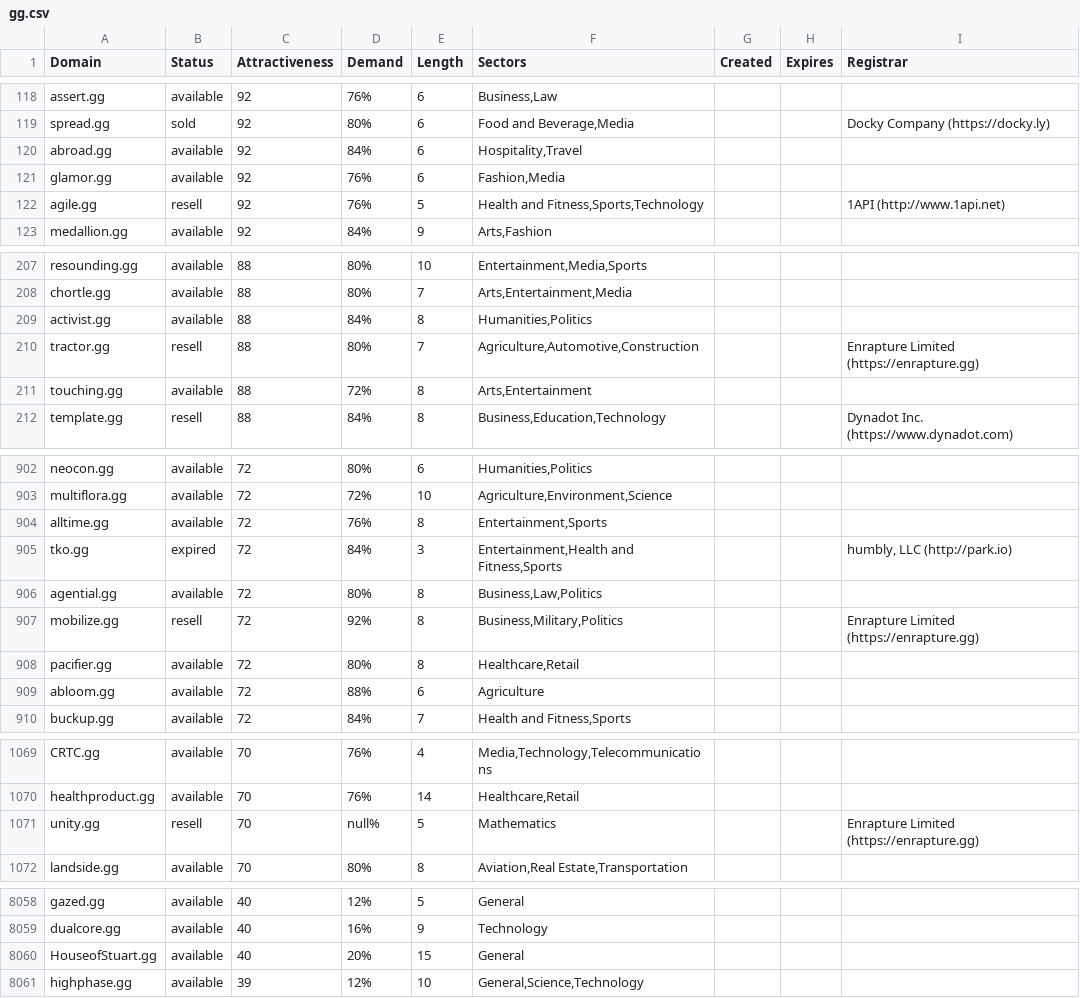
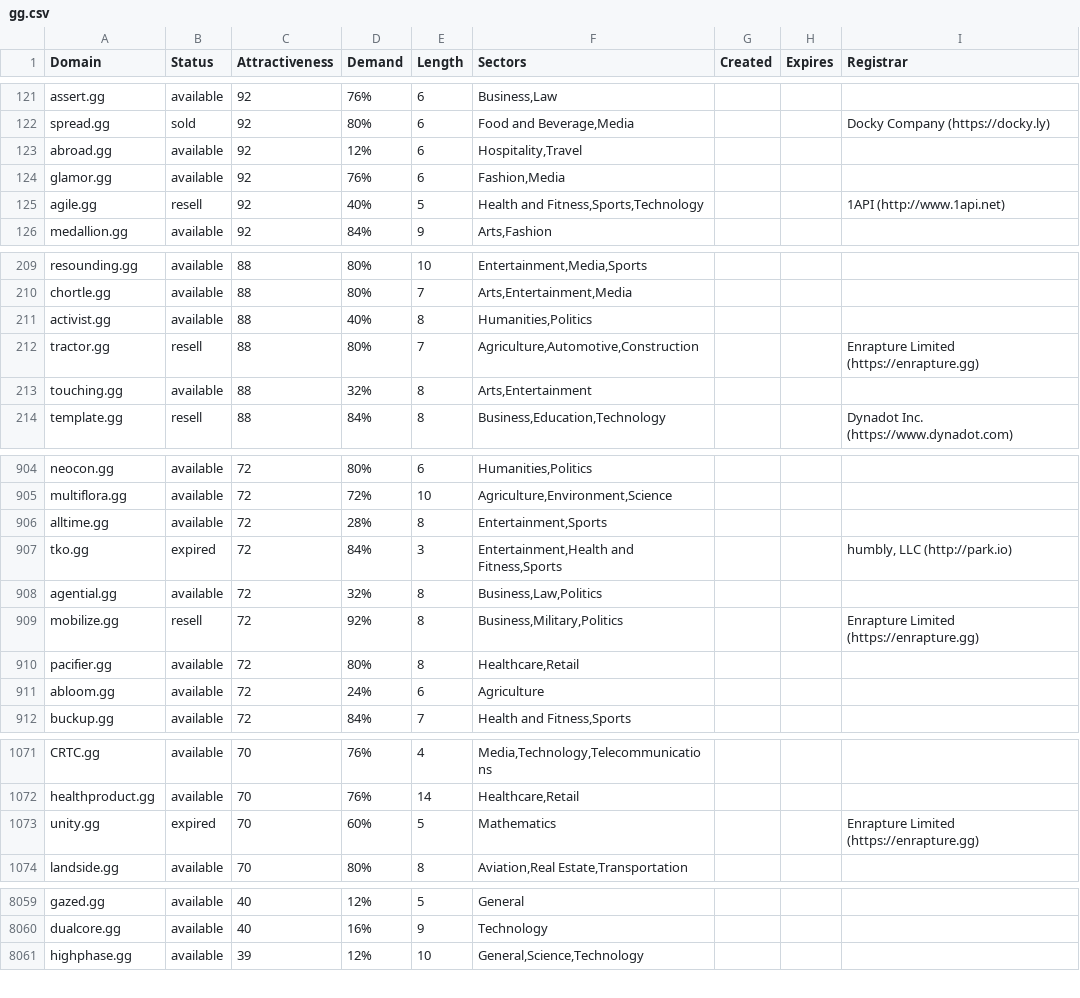
Before and after one commit to UniqueDomains/gg-oneword-domains, a CSV file: gg.csv, drawn as a sheet; only a part is shown, gaps mark what is left out; the diff covers the shown part only.

```diff
--- a/gg.csv
+++ b/gg.csv
@@ -119,5 +122,5 @@ assert.gg,available,92,76%,6,"Business,Law",,,
 spread.gg,sold,92,80%,6,"Food and Beverage,Media",,,Docky Company (https://docky.ly)
-abroad.gg,available,92,84%,6,"Hospitality,Travel",,,
+abroad.gg,available,92,12%,6,"Hospitality,Travel",,,
 glamor.gg,available,92,76%,6,"Fashion,Media",,,
-agile.gg,resell,92,76%,5,"Health and Fitness,Sports,Technology",,,1API (http://www.1api.net)
+agile.gg,resell,92,40%,5,"Health and Fitness,Sports,Technology",,,1API (http://www.1api.net)
 medallion.gg,available,92,84%,9,"Arts,Fashion",,,
@@ -208,5 +210,5 @@ resounding.gg,available,88,80%,10,"Entertainment,Media,Sports",,,
 chortle.gg,available,88,80%,7,"Arts,Entertainment,Media",,,
-activist.gg,available,88,84%,8,"Humanities,Politics",,,
+activist.gg,available,88,40%,8,"Humanities,Politics",,,
 tractor.gg,resell,88,80%,7,"Agriculture,Automotive,Construction",,,Enrapture Limited (https://enrapture.gg)
-touching.gg,available,88,72%,8,"Arts,Entertainment",,,
+touching.gg,available,88,32%,8,"Arts,Entertainment",,,
 template.gg,resell,88,84%,8,"Business,Education,Technology",,,Dynadot Inc. (https://www.dynadot.com)
@@ -903,8 +905,8 @@ neocon.gg,available,72,80%,6,"Humanities,Politics",,,
 multiflora.gg,available,72,72%,10,"Agriculture,Environment,Science",,,
-alltime.gg,available,72,76%,8,"Entertainment,Sports",,,
+alltime.gg,available,72,28%,8,"Entertainment,Sports",,,
 tko.gg,expired,72,84%,3,"Entertainment,Health and Fitness,Sports",,,"humbly, LLC (http://park.io)"
-agential.gg,available,72,80%,8,"Business,Law,Politics",,,
+agential.gg,available,72,32%,8,"Business,Law,Politics",,,
 mobilize.gg,resell,72,92%,8,"Business,Military,Politics",,,Enrapture Limited (https://enrapture.gg)
 pacifier.gg,available,72,80%,8,"Healthcare,Retail",,,
-abloom.gg,available,72,88%,6,Agriculture,,,
+abloom.gg,available,72,24%,6,Agriculture,,,
 buckup.gg,available,72,84%,7,"Health and Fitness,Sports",,,
@@ -1070,3 +1072,3 @@ CRTC.gg,available,70,76%,4,"Media,Technology,Telecommunications",,,
 healthproduct.gg,available,70,76%,14,"Healthcare,Retail",,,
-unity.gg,resell,70,null%,5,Mathematics,,,Enrapture Limited (https://enrapture.gg)
+unity.gg,expired,70,60%,5,Mathematics,,,Enrapture Limited (https://enrapture.gg)
 landside.gg,available,70,80%,8,"Aviation,Real Estate,Transportation",,,
@@ -8059,3 +8060,2 @@ gazed.gg,available,40,12%,5,General,,,
 dualcore.gg,available,40,16%,9,Technology,,,
-HouseofStuart.gg,available,40,20%,15,General,,,
 highphase.gg,available,39,12%,10,"General,Science,Technology",,,
```
Also changed, not shown: 3 added rows, 2 removed rows and 89 edited cells elsewhere in this file, 2 other files.
